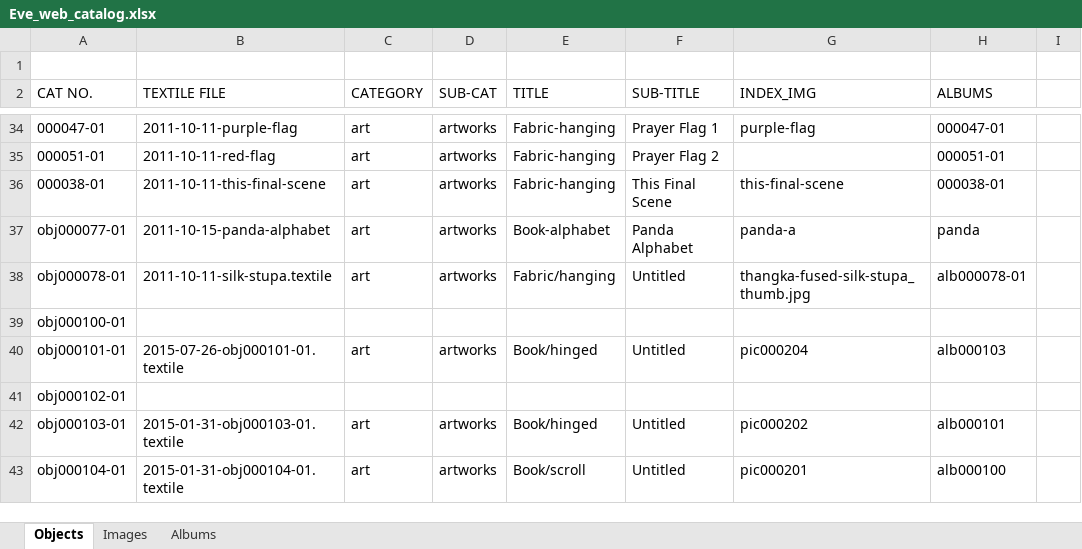
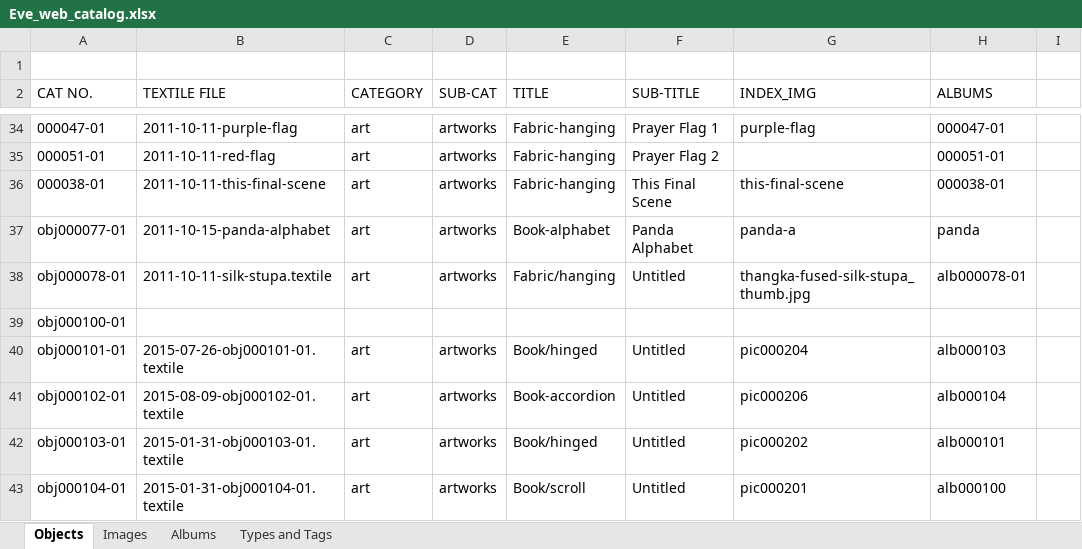
Before and after one commit to eksnet/evesedgwick, an Excel workbook: externals/Eve_web_catalog.xlsx, sheet Objects, drawn as a sheet; only a part is shown, gaps mark what is left out; values as stored, in another font and other column widths than the file's, no borders; the diff names each change by its address in the sheet, - before the commit and + after, or states it on an @@ line.

```diff
--- a/externals/Eve_web_catalog.xlsx (sheet Objects)
+++ b/externals/Eve_web_catalog.xlsx (sheet Objects)
+sheet tab: Types and Tags
-B41 (TEXTILE FILE): (empty)
+B41 (TEXTILE FILE): 2015-08-09-obj000102-01.textile
-C41 (CATEGORY): (empty)
+C41 (CATEGORY): art
-D41 (SUB-CAT): (empty)
+D41 (SUB-CAT): artworks
-E41 (TITLE): (empty)
+E41 (TITLE): Book-accordion
-F41 (SUB-TITLE): (empty)
+F41 (SUB-TITLE): Untitled
-G41 (INDEX_IMG): (empty)
+G41 (INDEX_IMG): pic000206
-H41 (ALBUMS): (empty)
+H41 (ALBUMS): alb000104
```
Also changed, not shown: sheet Images, sheet Albums, 3 other files.
